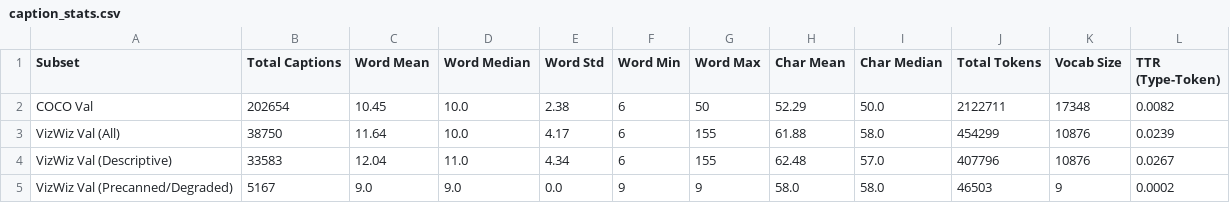
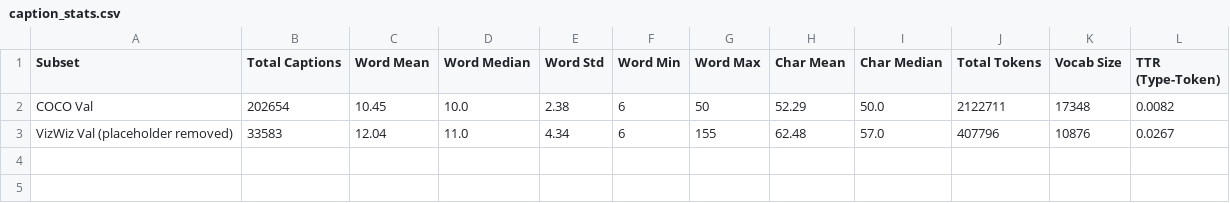
Before and after one commit to NxThnh/EDA-coco-vizz, a CSV file: eda_results/tables/caption_stats.csv, drawn as a sheet.

Commit message:
feat: complete EDA MS-COCO vs VizWiz with updated reports, COCO500 subset results, and slides deck

```diff
--- a/eda_results/tables/caption_stats.csv
+++ b/eda_results/tables/caption_stats.csv
@@ -2,4 +2,2 @@ Subset,Total Captions,Word Mean,Word Median,Word Std,Word Min,Word Max,Char Mean
 COCO Val,202654,10.45,10.0,2.38,6,50,52.29,50.0,2122711,17348,0.0082
-VizWiz Val (All),38750,11.64,10.0,4.17,6,155,61.88,58.0,454299,10876,0.0239
-VizWiz Val (Descriptive),33583,12.04,11.0,4.34,6,155,62.48,57.0,407796,10876,0.0267
-VizWiz Val (Precanned/Degraded),5167,9.0,9.0,0.0,9,9,58.0,58.0,46503,9,0.0002
+VizWiz Val (placeholder removed),33583,12.04,11.0,4.34,6,155,62.48,57.0,407796,10876,0.0267
```
Also changed, not shown: 49 other files.
